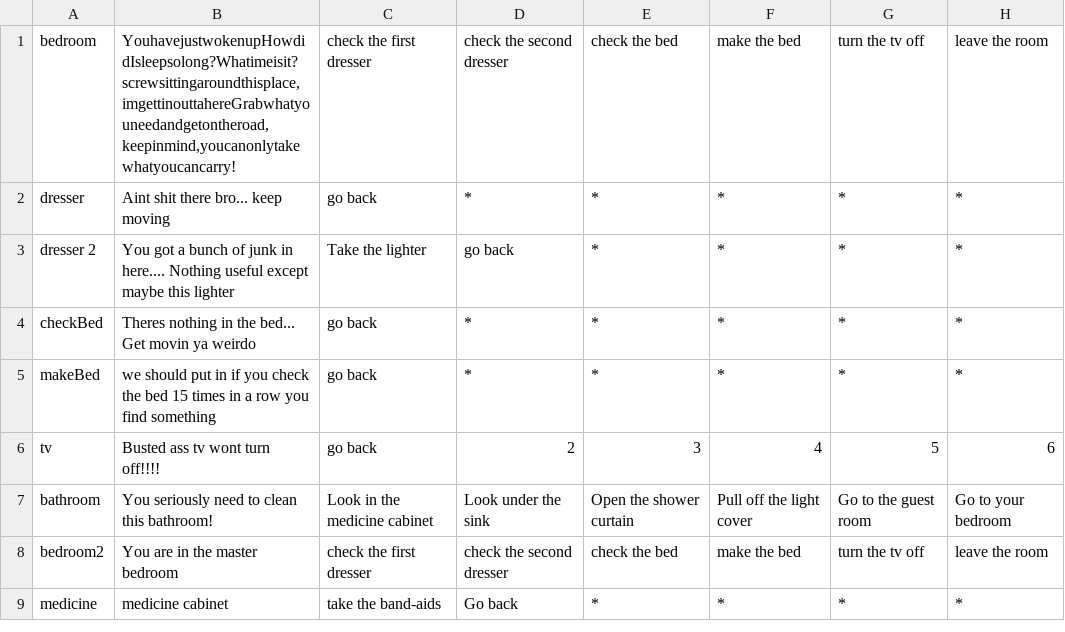
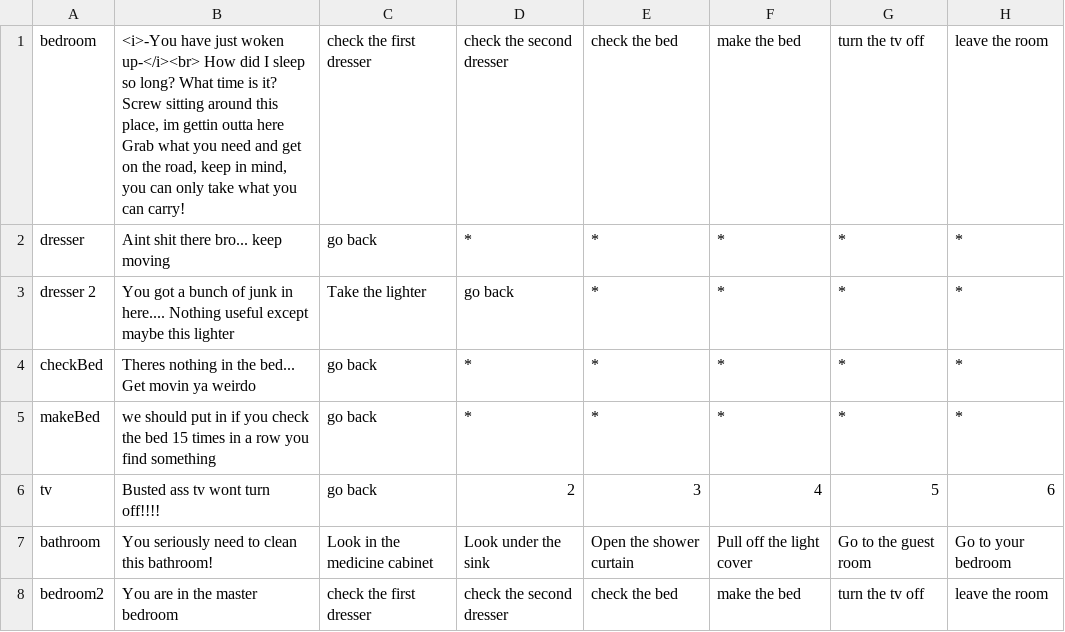
Before and after one commit to asfopoo/profile-site, a CSV file: src/gamePersist/res/area.csv, drawn as a sheet; only a part is shown; the shorter side is filled out with more unchanged rows; the diff names each change by its address in the sheet, - before the commit and + after, or states it on an @@ line.

```diff
--- a/src/gamePersist/res/area.csv
+++ b/src/gamePersist/res/area.csv
-B1: YouhavejustwokenupHowdidIsleepsolong?Whatimeisit?screwsittingaroundthisplace,imgettinouttahereGrabwhatyouneedandgetontheroad,keepinmind,youcanonlytakewhatyoucancarry!
+B1: <i>-You have just woken up-</i><br> How did I sleep so long? What time is it? Screw sitting around this place, im gettin outta here Grab what you need and get on the road, keep in mind, you can only take what you can carry!
```
Also changed, not shown: 6 other files.
